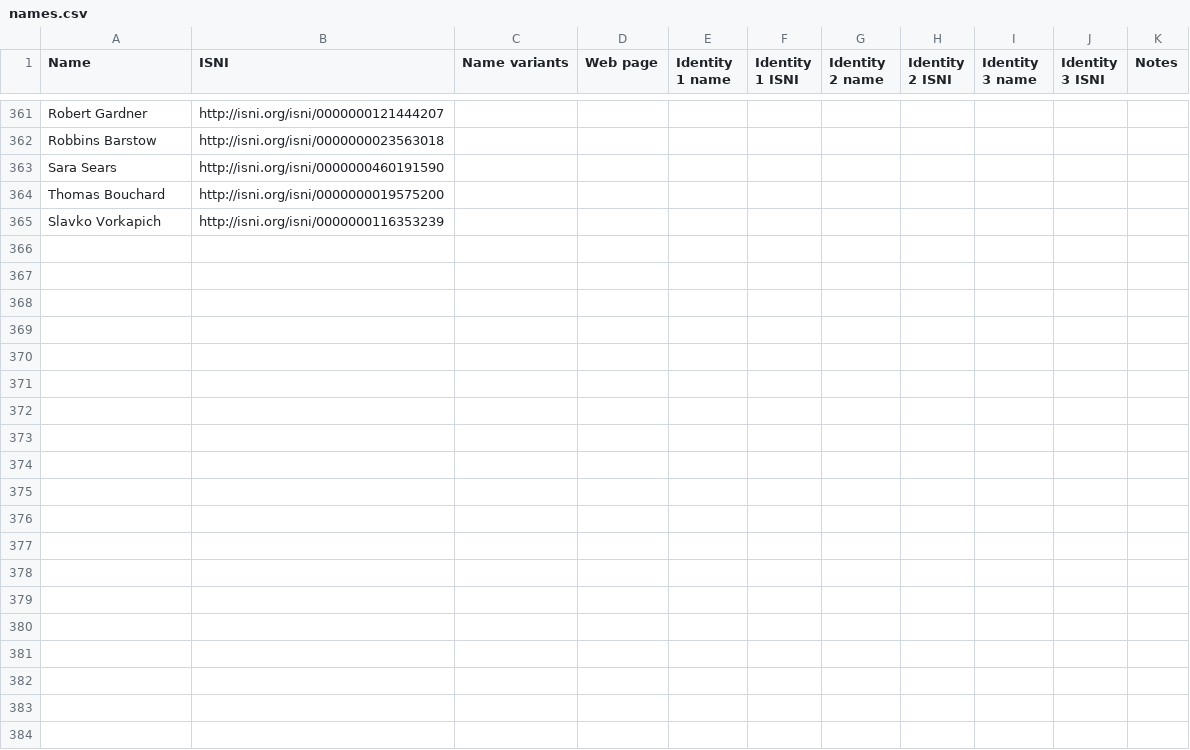
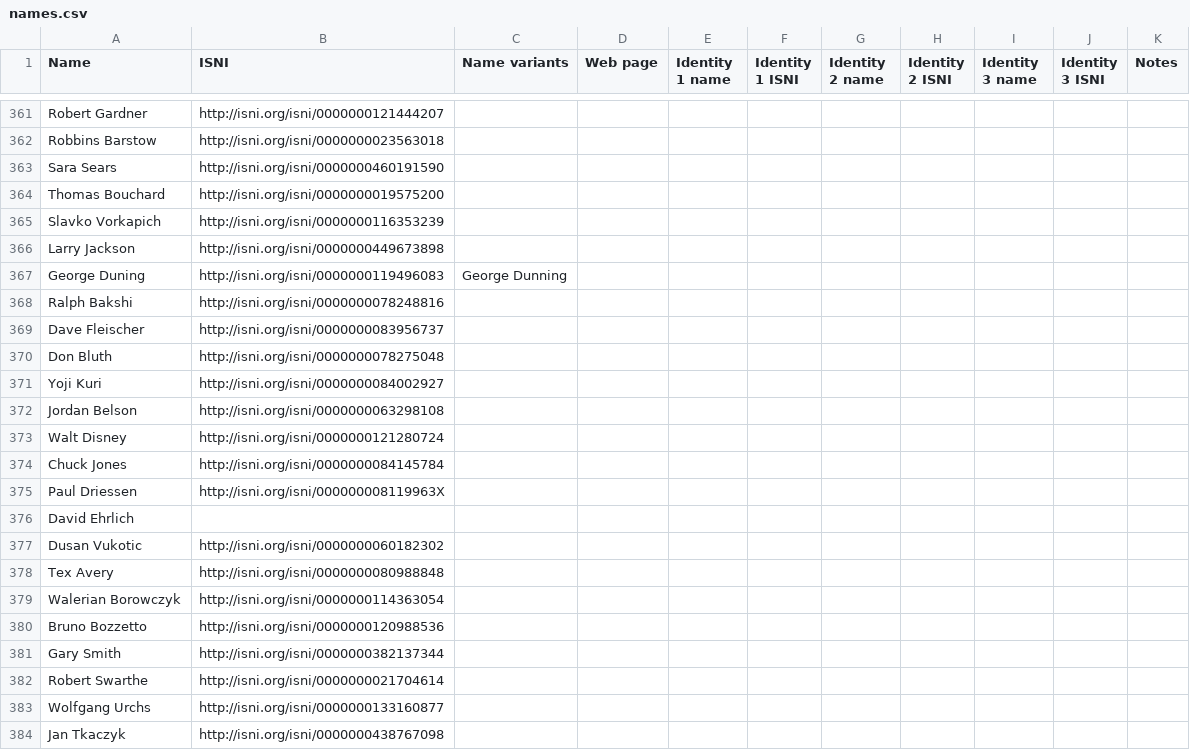
Before and after one commit to HLITS/LD4L_Film_Ontology, a CSV file: concordances/names.csv, drawn as a sheet; only a part is shown, gaps mark what is left out; the diff covers the shown part only; the diff names each change by its address in the sheet, - before the commit and + after, or states it on an @@ line.

Commit message:
Add animation batch ISNIs

```diff
--- a/concordances/names.csv
+++ b/concordances/names.csv
+row 366: Larry Jackson | http://isni.org/isni/0000000449673898
+row 367: George Duning | http://isni.org/isni/0000000119496083 | George Dunning
+row 368: Ralph Bakshi | http://isni.org/isni/0000000078248816
+row 369: Dave Fleischer | http://isni.org/isni/0000000083956737
+row 370: Don Bluth | http://isni.org/isni/0000000078275048
+row 371: Yoji Kuri | http://isni.org/isni/0000000084002927
+row 372: Jordan Belson | http://isni.org/isni/0000000063298108
+row 373: Walt Disney | http://isni.org/isni/0000000121280724
+row 374: Chuck Jones | http://isni.org/isni/0000000084145784
+row 375: Paul Driessen | http://isni.org/isni/000000008119963X
+row 376: David Ehrlich
+row 377: Dusan Vukotic | http://isni.org/isni/0000000060182302
+row 378: Tex Avery | http://isni.org/isni/0000000080988848
+row 379: Walerian Borowczyk | http://isni.org/isni/0000000114363054
+row 380: Bruno Bozzetto | http://isni.org/isni/0000000120988536
+row 381: Gary Smith | http://isni.org/isni/0000000382137344
+row 382: Robert Swarthe | http://isni.org/isni/0000000021704614
+row 383: Wolfgang Urchs | http://isni.org/isni/0000000133160877
+row 384: Jan Tkaczyk | http://isni.org/isni/0000000438767098
```
Also changed, not shown: 41 added rows elsewhere in this file.
